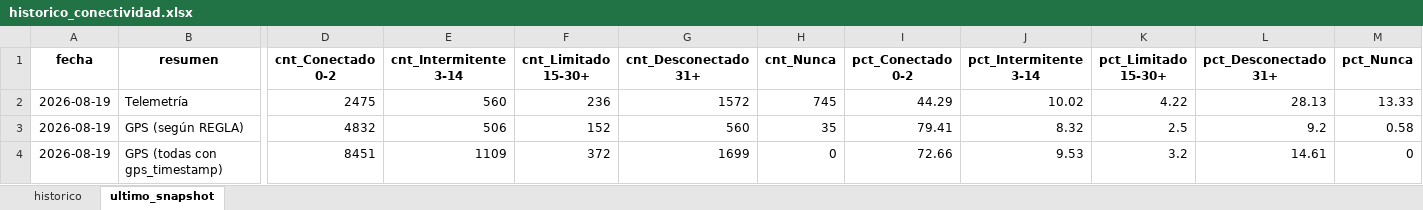
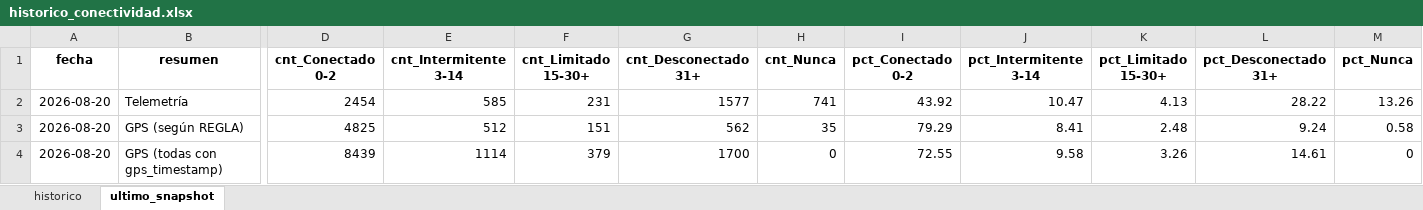
Before and after one commit to samueldavidsanchez/telemetria-dashboard, an Excel workbook: data/historico_conectividad.xlsx, sheet ultimo_snapshot, drawn as a sheet; only a part is shown, gaps mark what is left out; values as stored, in another font and other column widths than the file's, no borders; the diff covers the shown part only; the diff names each change by its address in the sheet, - before the commit and + after, or states it on an @@ line.

```diff
--- a/data/historico_conectividad.xlsx (sheet ultimo_snapshot)
+++ b/data/historico_conectividad.xlsx (sheet ultimo_snapshot)
-A2:A4 (fecha): 2026-08-19
+A2:A4 (fecha): 2026-08-20
-D2 (cnt_Conectado 0-2): 2475
+D2 (cnt_Conectado 0-2): 2454
-E2 (cnt_Intermitente 3-14): 560
+E2 (cnt_Intermitente 3-14): 585
-F2 (cnt_Limitado 15-30+): 236
+F2 (cnt_Limitado 15-30+): 231
-G2 (cnt_Desconectado 31+): 1572
+G2 (cnt_Desconectado 31+): 1577
-H2 (cnt_Nunca): 745
+H2 (cnt_Nunca): 741
-I2 (pct_Conectado 0-2): 44.29
+I2 (pct_Conectado 0-2): 43.92
-J2 (pct_Intermitente 3-14): 10.02
+J2 (pct_Intermitente 3-14): 10.47
-K2 (pct_Limitado 15-30+): 4.22
+K2 (pct_Limitado 15-30+): 4.13
-L2 (pct_Desconectado 31+): 28.13
+L2 (pct_Desconectado 31+): 28.22
-M2 (pct_Nunca): 13.33
+M2 (pct_Nunca): 13.26
-D3 (cnt_Conectado 0-2): 4832
+D3 (cnt_Conectado 0-2): 4825
-E3 (cnt_Intermitente 3-14): 506
+E3 (cnt_Intermitente 3-14): 512
-F3 (cnt_Limitado 15-30+): 152
+F3 (cnt_Limitado 15-30+): 151
-G3 (cnt_Desconectado 31+): 560
+G3 (cnt_Desconectado 31+): 562
-I3 (pct_Conectado 0-2): 79.41
+I3 (pct_Conectado 0-2): 79.29
-J3 (pct_Intermitente 3-14): 8.32
+J3 (pct_Intermitente 3-14): 8.41
-K3 (pct_Limitado 15-30+): 2.5
+K3 (pct_Limitado 15-30+): 2.48
-L3 (pct_Desconectado 31+): 9.2
+L3 (pct_Desconectado 31+): 9.24
-D4 (cnt_Conectado 0-2): 8451
+D4 (cnt_Conectado 0-2): 8439
-E4 (cnt_Intermitente 3-14): 1109
+E4 (cnt_Intermitente 3-14): 1114
-F4 (cnt_Limitado 15-30+): 372
+F4 (cnt_Limitado 15-30+): 379
-G4 (cnt_Desconectado 31+): 1699
+G4 (cnt_Desconectado 31+): 1700
-I4 (pct_Conectado 0-2): 72.66
+I4 (pct_Conectado 0-2): 72.55
-J4 (pct_Intermitente 3-14): 9.53
+J4 (pct_Intermitente 3-14): 9.58
-K4 (pct_Limitado 15-30+): 3.2
+K4 (pct_Limitado 15-30+): 3.26
```
Also changed, not shown: 1 edited cell elsewhere in this sheet, sheet historico, 1 other file.
